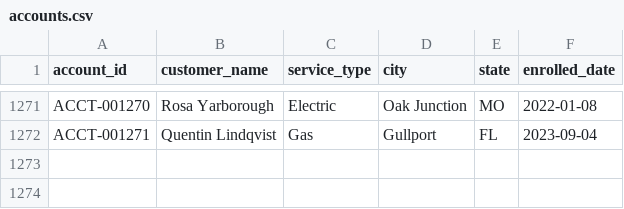
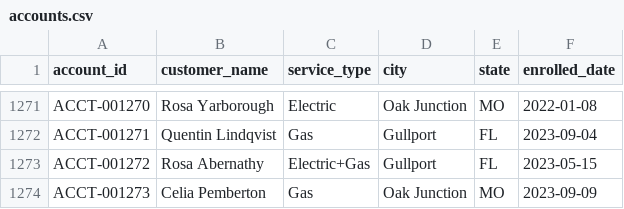
Before and after one commit to jelendu/remit-reconciliation-engine, a CSV file: data_gen/output/accounts.csv, drawn as a sheet; only a part is shown, gaps mark what is left out; the diff names each change by its address in the sheet, - before the commit and + after, or states it on an @@ line.

```diff
--- a/data_gen/output/accounts.csv
+++ b/data_gen/output/accounts.csv
+row 1273: ACCT-001272 | Rosa Abernathy | Electric+Gas | Gullport | FL | 2023-05-15
+row 1274: ACCT-001273 | Celia Pemberton | Gas | Oak Junction | MO | 2023-09-09
```
Also changed, not shown: data_gen/output/_scenarios.csv, data_gen/output/adjustments.csv, 17 other files.
